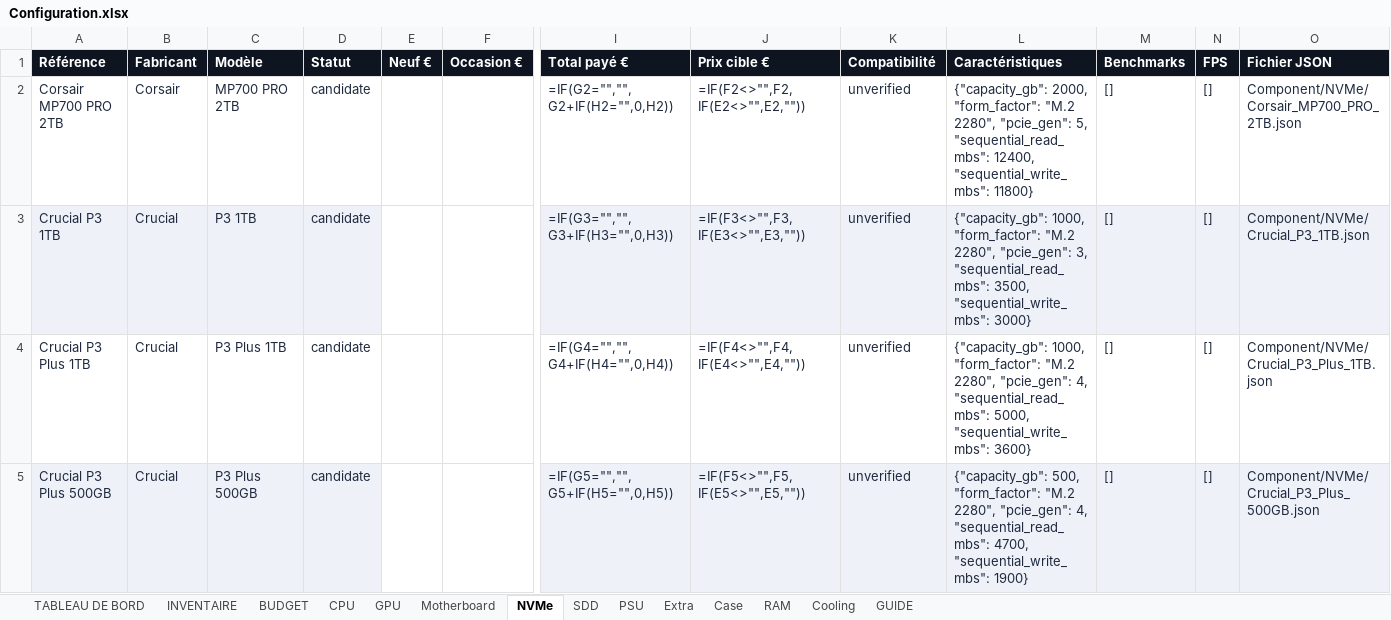
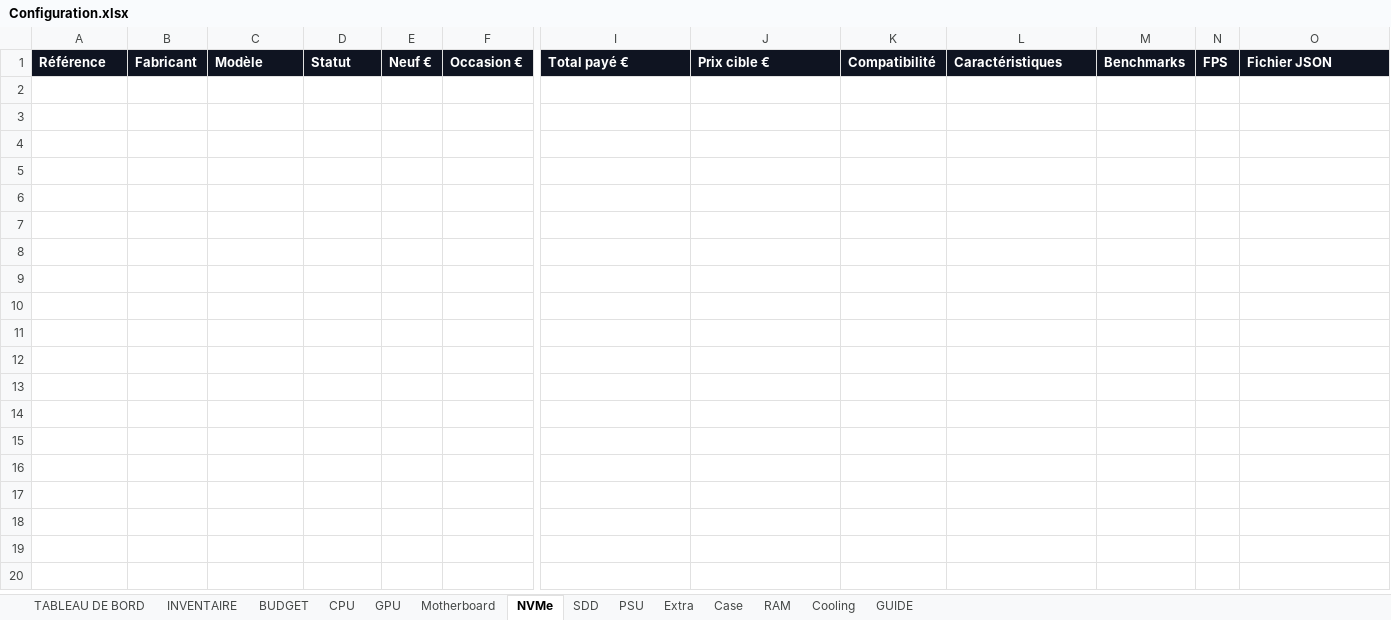
Before and after one commit to florian74410/ASUS-G11CD---Config-Full-Opt, an Excel workbook: Configuration.xlsx, sheet NVMe, drawn as a sheet; only a part is shown, gaps mark what is left out; values as stored, in another font and other column widths than the file's, no borders; formulas without a stored value are shown as written; charts and pictures and conditional formats not drawn; rows hold the shown columns only; the diff covers the shown part only; the diff names each change by its address in the sheet, - before the commit and + after, or states it on an @@ line.

```diff
--- a/Configuration.xlsx (sheet NVMe)
+++ b/Configuration.xlsx (sheet NVMe)
-row 2: Corsair MP700 PRO 2TB | Corsair | MP700 PRO 2TB | candidate |  |  | =IF(G2="","",G2+IF(H2="",0,H2)) | =IF(F2<>"",F2,IF(E2<>"",E2,"")) | unverified | {"capacity_gb": 2000, "form_factor": "M.2 2280", "pcie_gen": 5, "sequential_read_mbs": 12400, "sequential_write_mbs": 11800} | [] | [] | Component/NVMe/Corsair_MP700_PRO_2TB.json
-row 3: Crucial P3 1TB | Crucial | P3 1TB | candidate |  |  | =IF(G3="","",G3+IF(H3="",0,H3)) | =IF(F3<>"",F3,IF(E3<>"",E3,"")) | unverified | {"capacity_gb": 1000, "form_factor": "M.2 2280", "pcie_gen": 3, "sequential_read_mbs": 3500, "sequential_write_mbs": 3000} | [] | [] | Component/NVMe/Crucial_P3_1TB.json
-row 4: Crucial P3 Plus 1TB | Crucial | P3 Plus 1TB | candidate |  |  | =IF(G4="","",G4+IF(H4="",0,H4)) | =IF(F4<>"",F4,IF(E4<>"",E4,"")) | unverified | {"capacity_gb": 1000, "form_factor": "M.2 2280", "pcie_gen": 4, "sequential_read_mbs": 5000, "sequential_write_mbs": 3600} | [] | [] | Component/NVMe/Crucial_P3_Plus_1TB.json
-row 5: Crucial P3 Plus 500GB | Crucial | P3 Plus 500GB | candidate |  |  | =IF(G5="","",G5+IF(H5="",0,H5)) | =IF(F5<>"",F5,IF(E5<>"",E5,"")) | unverified | {"capacity_gb": 500, "form_factor": "M.2 2280", "pcie_gen": 4, "sequential_read_mbs": 4700, "sequential_write_mbs": 1900} | [] | [] | Component/NVMe/Crucial_P3_Plus_500GB.json
```
Also changed, not shown: 9 removed rows elsewhere in this sheet, sheet INVENTAIRE, sheet GPU, sheet CPU, sheet Motherboard, sheet Case, sheet PSU, 4 more sheets, charts or pictures.
